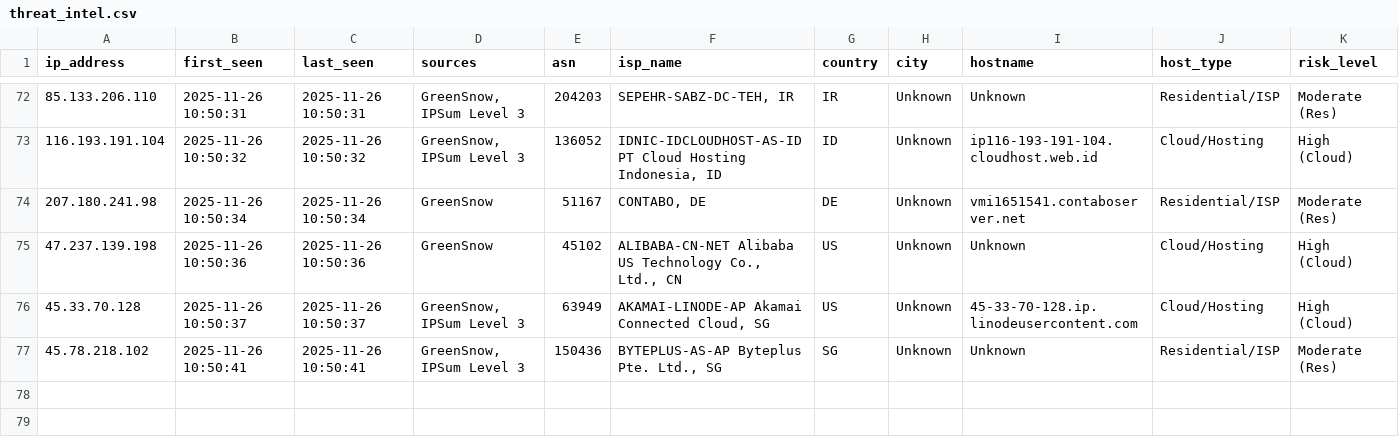
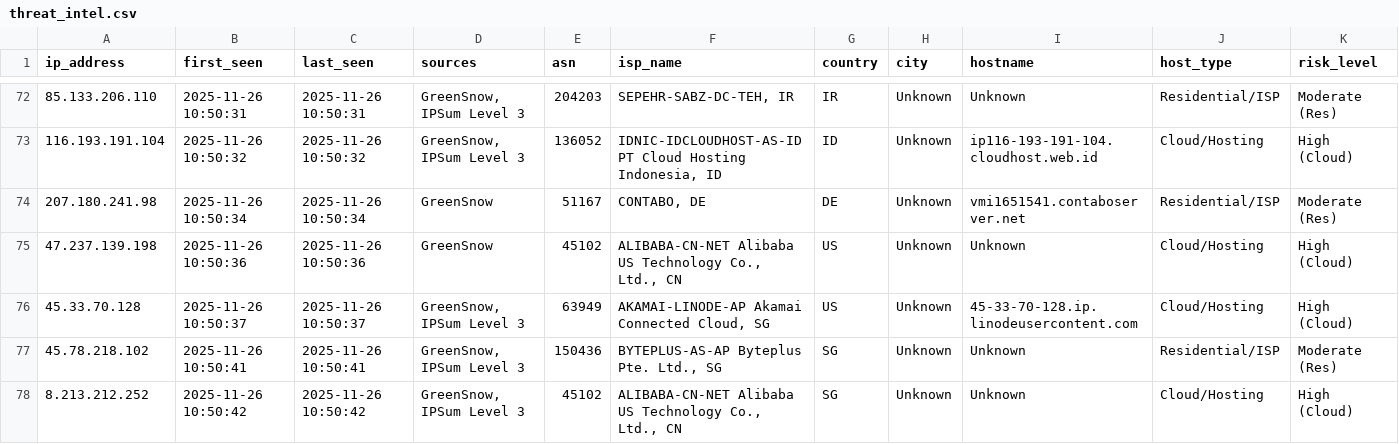
Before and after one commit to mysarun88/IP_aggregator, a CSV file: threat_intel.csv, drawn as a sheet; only a part is shown, gaps mark what is left out; rows hold the shown columns only; the diff names each change by its address in the sheet, - before the commit and + after, or states it on an @@ line.

Commit message:
Daily Threat Intel Update (CSV): 2025-11-26

```diff
--- a/threat_intel.csv
+++ b/threat_intel.csv
+row 78: 8.213.212.252 | 2025-11-26 10:50:42 | 2025-11-26 10:50:42 | GreenSnow, IPSum Level 3 | 45102 | ALIBABA-CN-NET Alibaba US Technology Co., Ltd., CN | SG | Unknown | Unknown | Cloud/Hosting | High (Cloud)
```
